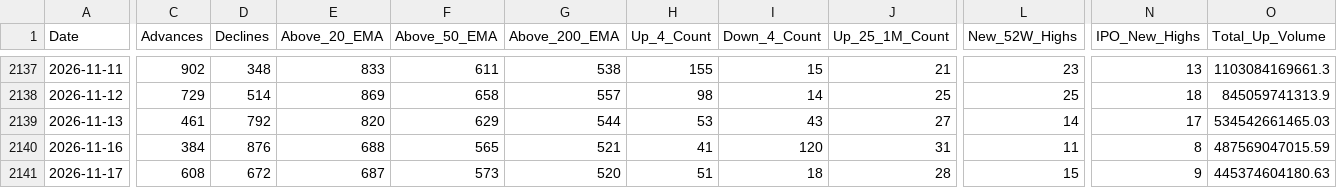
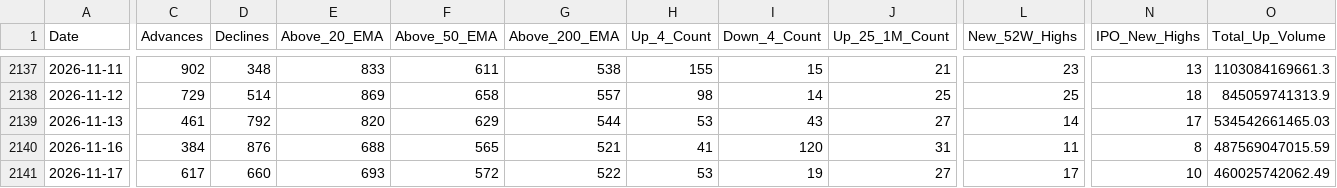
Before and after one commit to augmentalphawealth/Situational-Awareness, a CSV file: live_intraday_aggregate.csv, drawn as a sheet; only a part is shown, gaps mark what is left out; the diff covers the shown part only; the diff names each change by its address in the sheet, - before the commit and + after, or states it on an @@ line.

```diff
--- a/live_intraday_aggregate.csv
+++ b/live_intraday_aggregate.csv
-C2141 (Advances): 608
+C2141 (Advances): 617
-D2141 (Declines): 672
+D2141 (Declines): 660
-E2141 (Above_20_EMA): 687
+E2141 (Above_20_EMA): 693
-F2141 (Above_50_EMA): 573
+F2141 (Above_50_EMA): 572
-G2141 (Above_200_EMA): 520
+G2141 (Above_200_EMA): 522
-H2141 (Up_4_Count): 51
+H2141 (Up_4_Count): 53
-I2141 (Down_4_Count): 18
+I2141 (Down_4_Count): 19
-J2141 (Up_25_1M_Count): 28
+J2141 (Up_25_1M_Count): 27
-L2141 (New_52W_Highs): 15
+L2141 (New_52W_Highs): 17
-N2141 (IPO_New_Highs): 9
+N2141 (IPO_New_Highs): 10
-O2141 (Total_Up_Volume): 445374604180.63
+O2141 (Total_Up_Volume): 460025742062.49
```
Also changed, not shown: 18 edited cells elsewhere in this file, 5 other files.
